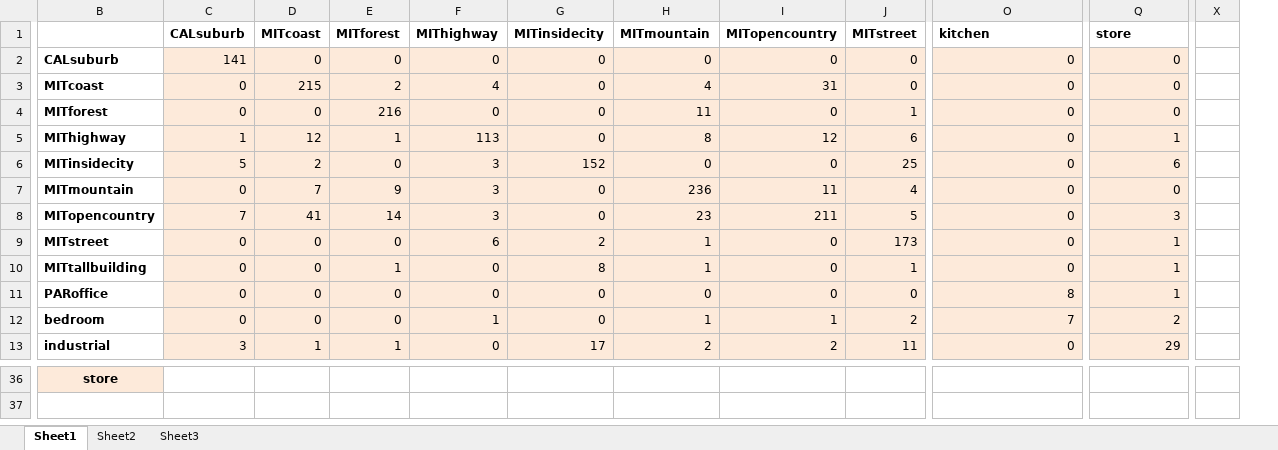
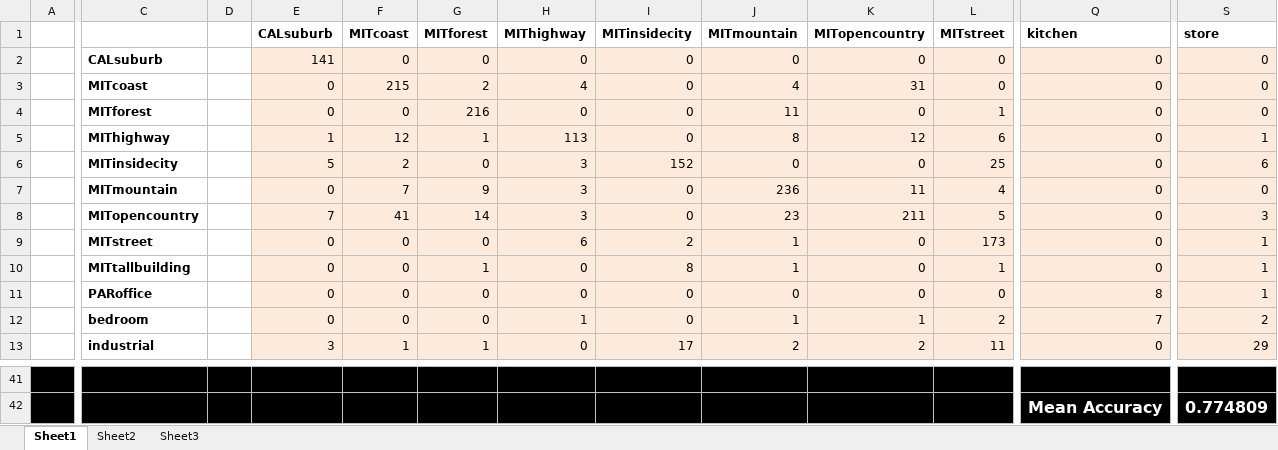
Before and after one commit to slazzaro/CV-P3-LLC, an Excel workbook: cMat.xlsx, sheet Sheet1, drawn as a sheet; only a part is shown, gaps mark what is left out; values as stored, in another font and other column widths than the file's, no borders; conditional formats not drawn; removed rows and columns are numbered as before the commit, all else as after; rows hold the shown columns only; the diff covers the shown part only; the diff names each change by its address in the sheet, - before the commit and + after, or states it on an @@ line.

```diff
--- a/cMat.xlsx (sheet Sheet1)
+++ b/cMat.xlsx (sheet Sheet1)
+column A, empty
+column D, empty
-column X, empty
-row 41: store | 0.0000 | 0.0000 | 0.0140 | 0.0000 | 0.0651 | 0.0186 | 0.0000 | 0.0279 | 0.0233 | 0.6930
+row 41: (empty)
-C41 fill: #FDEADA
+C41 fill: #000000
-E41:S41 fill: none
+E41:S41 fill: #000000
+row 42:  |  |  |  |  |  |  |  |  |  |  | Mean Accuracy | 0.774809
```
Also changed, not shown: 19 added rows, 14 removed rows, 5 removed columns, 1 edited cell, cell formats and merged cells elsewhere in this sheet, formulas that keep their value, 3 other files.
